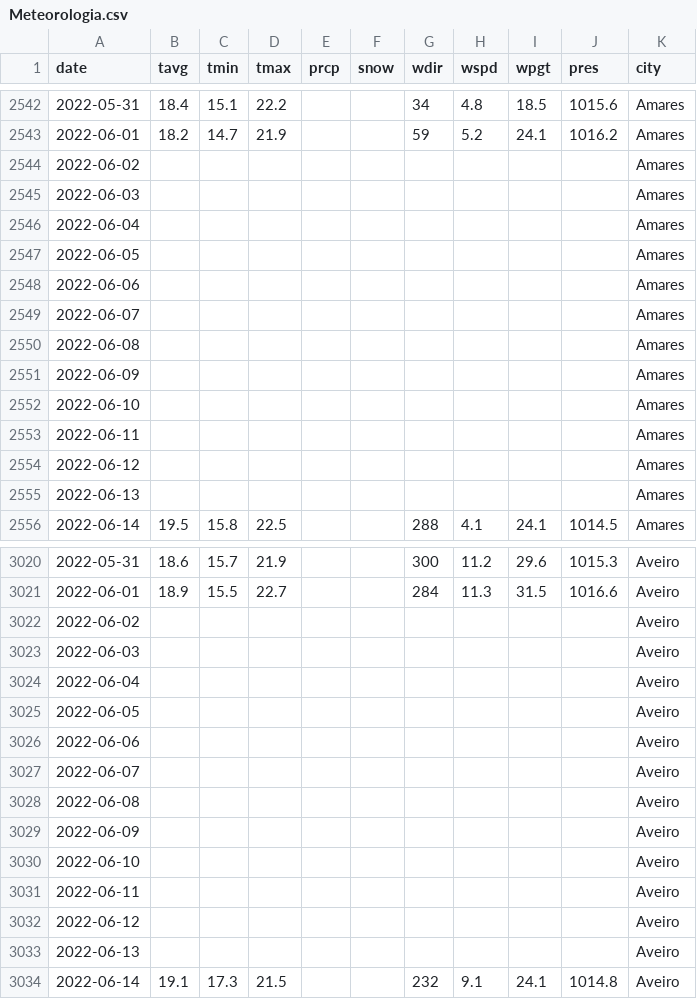
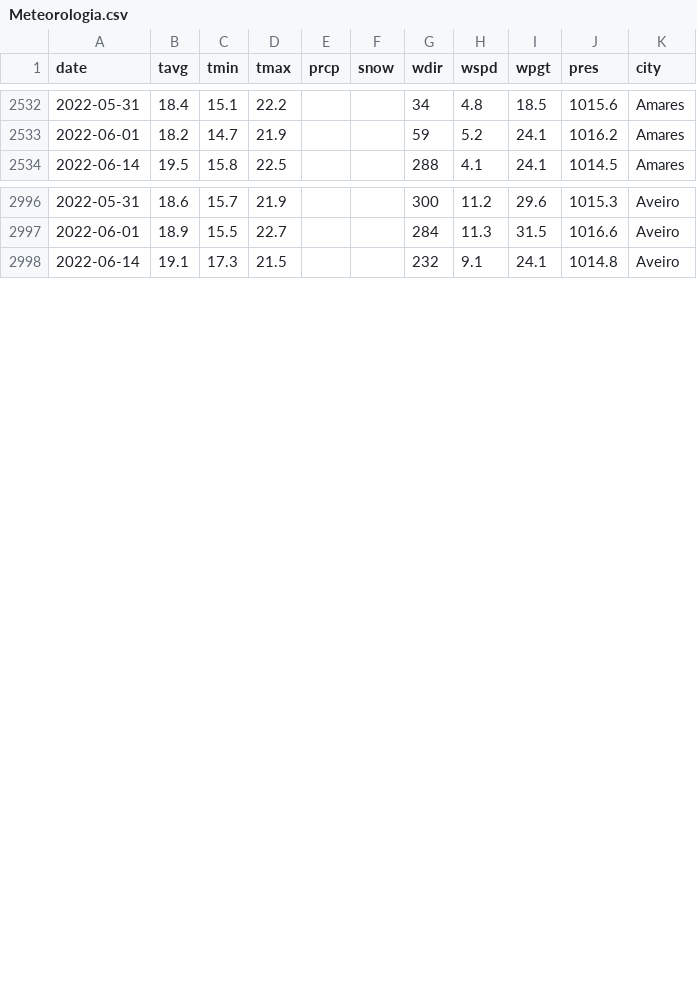
Before and after one commit to 8090457/MEI_TP_TEAD, a CSV file: Analise_Dados/DatasetOriginais/Meteorologia.csv, drawn as a sheet; only a part is shown, gaps mark what is left out; the diff covers the shown part only.

Commit message:
Update Meteorologia.csv

```diff
--- a/Analise_Dados/DatasetOriginais/Meteorologia.csv
+++ b/Analise_Dados/DatasetOriginais/Meteorologia.csv
@@ -2543,14 +2533,2 @@ date,tavg,tmin,tmax,prcp,snow,wdir,wspd,wpgt,pres,city
 2022-06-01,18.2,14.7,21.9,,,59,5.2,24.1,1016.2,Amares
-2022-06-02,,,,,,,,,,Amares
-2022-06-03,,,,,,,,,,Amares
-2022-06-04,,,,,,,,,,Amares
-2022-06-05,,,,,,,,,,Amares
-2022-06-06,,,,,,,,,,Amares
-2022-06-07,,,,,,,,,,Amares
-2022-06-08,,,,,,,,,,Amares
-2022-06-09,,,,,,,,,,Amares
-2022-06-10,,,,,,,,,,Amares
-2022-06-11,,,,,,,,,,Amares
-2022-06-12,,,,,,,,,,Amares
-2022-06-13,,,,,,,,,,Amares
 2022-06-14,19.5,15.8,22.5,,,288,4.1,24.1,1014.5,Amares
@@ -3021,14 +2997,2 @@ date,tavg,tmin,tmax,prcp,snow,wdir,wspd,wpgt,pres,city
 2022-06-01,18.9,15.5,22.7,,,284,11.3,31.5,1016.6,Aveiro
-2022-06-02,,,,,,,,,,Aveiro
-2022-06-03,,,,,,,,,,Aveiro
-2022-06-04,,,,,,,,,,Aveiro
-2022-06-05,,,,,,,,,,Aveiro
-2022-06-06,,,,,,,,,,Aveiro
-2022-06-07,,,,,,,,,,Aveiro
-2022-06-08,,,,,,,,,,Aveiro
-2022-06-09,,,,,,,,,,Aveiro
-2022-06-10,,,,,,,,,,Aveiro
-2022-06-11,,,,,,,,,,Aveiro
-2022-06-12,,,,,,,,,,Aveiro
-2022-06-13,,,,,,,,,,Aveiro
 2022-06-14,19.1,17.3,21.5,,,232,9.1,24.1,1014.8,Aveiro
```
Also changed, not shown: 67 removed rows elsewhere in this file.
